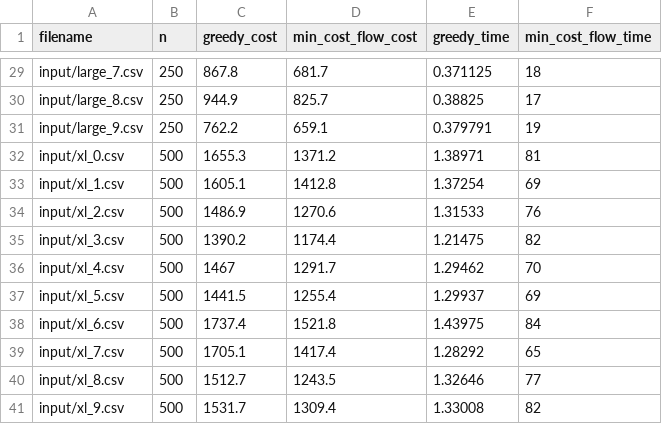
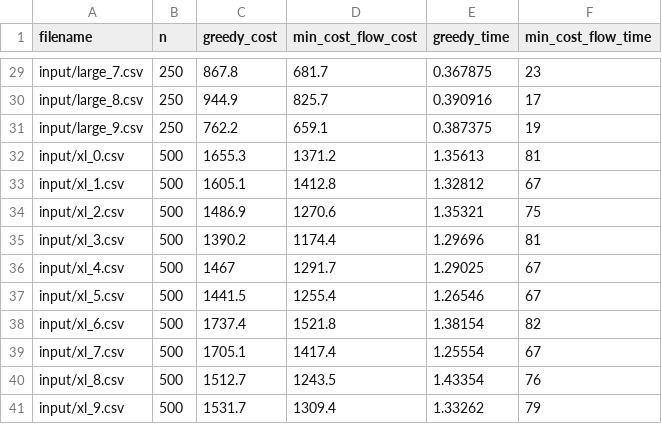
Before and after one commit to Luquish/TP1_TDV, a CSV file: src/output/results.csv, drawn as a sheet; only a part is shown, gaps mark what is left out; the diff covers the shown part only; the diff names each change by its address in the sheet, - before the commit and + after, or states it on an @@ line.

```diff
--- a/src/output/results.csv
+++ b/src/output/results.csv
-E29 (greedy_time): 0.371125
+E29 (greedy_time): 0.367875
-F29 (min_cost_flow_time): 18
+F29 (min_cost_flow_time): 23
-E30 (greedy_time): 0.38825
+E30 (greedy_time): 0.390916
-E31 (greedy_time): 0.379791
+E31 (greedy_time): 0.387375
-E32 (greedy_time): 1.38971
+E32 (greedy_time): 1.35613
-E33 (greedy_time): 1.37254
+E33 (greedy_time): 1.32812
-F33 (min_cost_flow_time): 69
+F33 (min_cost_flow_time): 67
-E34 (greedy_time): 1.31533
+E34 (greedy_time): 1.35321
-F34 (min_cost_flow_time): 76
+F34 (min_cost_flow_time): 75
-E35 (greedy_time): 1.21475
+E35 (greedy_time): 1.29696
-F35 (min_cost_flow_time): 82
+F35 (min_cost_flow_time): 81
-E36 (greedy_time): 1.29462
+E36 (greedy_time): 1.29025
-F36 (min_cost_flow_time): 70
+F36 (min_cost_flow_time): 67
-E37 (greedy_time): 1.29937
+E37 (greedy_time): 1.26546
-F37 (min_cost_flow_time): 69
+F37 (min_cost_flow_time): 67
-E38 (greedy_time): 1.43975
+E38 (greedy_time): 1.38154
-F38 (min_cost_flow_time): 84
+F38 (min_cost_flow_time): 82
-E39 (greedy_time): 1.28292
+E39 (greedy_time): 1.25554
-F39 (min_cost_flow_time): 65
+F39 (min_cost_flow_time): 67
-E40 (greedy_time): 1.32646
+E40 (greedy_time): 1.43354
-F40 (min_cost_flow_time): 77
+F40 (min_cost_flow_time): 76
-E41 (greedy_time): 1.33008
+E41 (greedy_time): 1.33262
-F41 (min_cost_flow_time): 82
+F41 (min_cost_flow_time): 79
```
Also changed, not shown: 31 edited cells elsewhere in this file, 6 other files.
